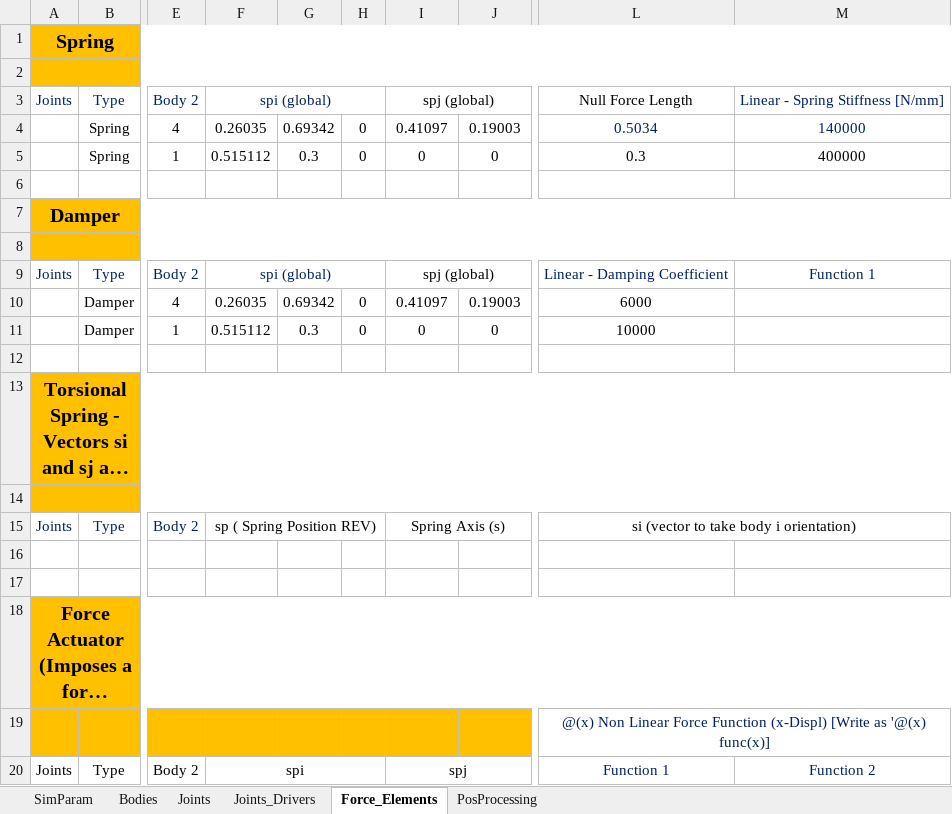
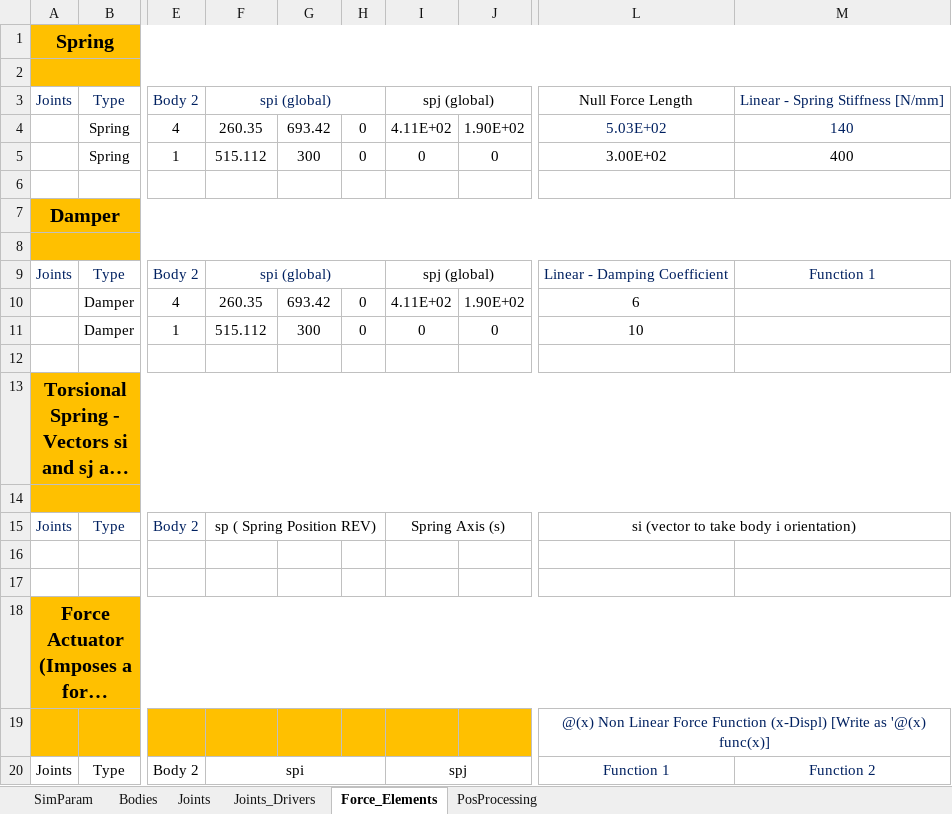
Before and after one commit to TiagoMSCarvalho/Multibody-System-Thesis-Software, an Excel workbook: mbs-EP-v.1.0.2/Excel Files/mcpherson_2d/mcpherson_2d.xlsx, sheet Force_Elements, drawn as a sheet; only a part is shown, gaps mark what is left out; long unchanged cells end in …; values as stored, in another font and other column widths than the file's, no borders; the diff names each change by its address in the sheet, - before the commit and + after, or states it on an @@ line.

```diff
--- a/mbs-EP-v.1.0.2/Excel Files/mcpherson_2d/mcpherson_2d.xlsx (sheet Force_Elements)
+++ b/mbs-EP-v.1.0.2/Excel Files/mcpherson_2d/mcpherson_2d.xlsx (sheet Force_Elements)
-F4: 0.26035
+F4: 260.35
-G4: 0.69342
+G4: 693.42
-I4: 0.41097
+I4: 4.11E+02
-J4: 0.19003
+J4: 1.90E+02
-L4: 0.5034
+L4: 5.03E+02
-M4: 140000
+M4: 140
-F5: 0.515112
+F5: 515.112
-G5: 0.3
+G5: 300
-L5: 0.3
+L5: 3.00E+02
-M5: 400000
+M5: 400
-F10: 0.26035
+F10: 260.35
-G10: 0.69342
+G10: 693.42
-I10: 0.41097
+I10: 4.11E+02
-J10: 0.19003
+J10: 1.90E+02
-L10: 6000
+L10: 6
-F11: 0.515112
+F11: 515.112
-G11: 0.3
+G11: 300
-L11: 10000
+L11: 10
```
Also changed, not shown: sheet Joints, sheet Bodies, sheet Joints_Drivers, sheet SimParam, mbs-EP-v.1.0.1/Excel Files/flyball_governor/flyball_governor_damper_spring.xlsx, mbs-EP-v.1.0.2/Excel Files/flyball_governor/flyball_governor_damper.xlsx, 8 other files.
